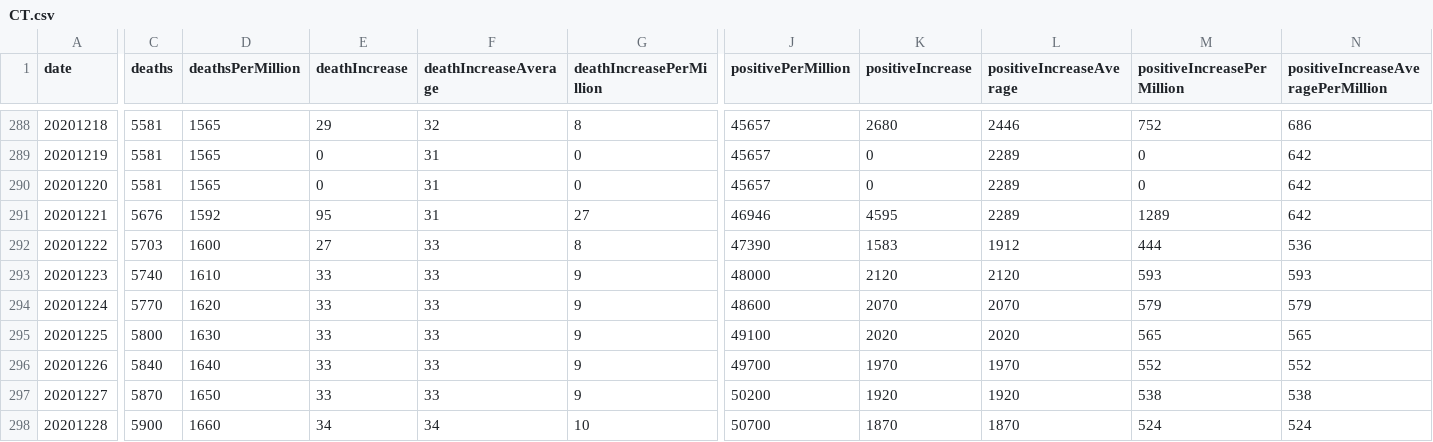
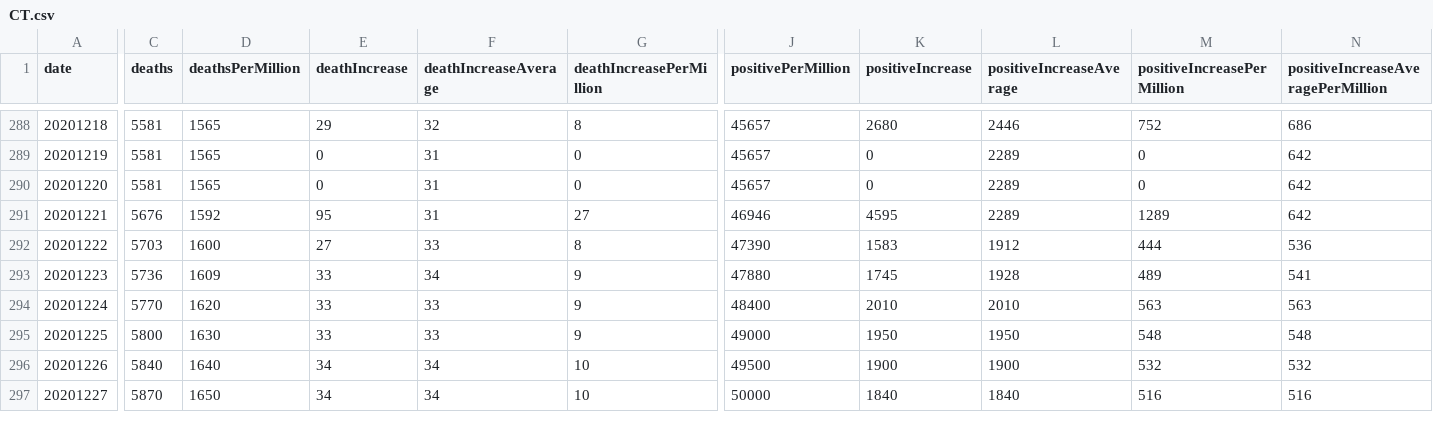
Before and after one commit to mgwalker/covid19-csv, a CSV file: docs/v1/CT.csv, drawn as a sheet; only a part is shown, gaps mark what is left out; removed rows and columns are numbered as before the commit, all else as after; rows hold the shown columns only; the diff covers the shown part only; the diff names each change by its address in the sheet, - before the commit and + after, or states it on an @@ line.

```diff
--- a/docs/v1/CT.csv
+++ b/docs/v1/CT.csv
-row 293: 20201223 | 5740 | 1610 | 33 | 33 | 9 | 48000 | 2120 | 2120 | 593 | 593
+row 293: 20201223 | 5736 | 1609 | 33 | 34 | 9 | 47880 | 1745 | 1928 | 489 | 541
-J294 (positivePerMillion): 48600
+J294 (positivePerMillion): 48400
-K294 (positiveIncrease): 2070
+K294 (positiveIncrease): 2010
-L294 (positiveIncreaseAverage): 2070
+L294 (positiveIncreaseAverage): 2010
-M294 (positiveIncreasePerMillion): 579
+M294 (positiveIncreasePerMillion): 563
-N294: 579
+N294: 563
-J295 (positivePerMillion): 49100
+J295 (positivePerMillion): 49000
-K295 (positiveIncrease): 2020
+K295 (positiveIncrease): 1950
-L295 (positiveIncreaseAverage): 2020
+L295 (positiveIncreaseAverage): 1950
-M295 (positiveIncreasePerMillion): 565
+M295 (positiveIncreasePerMillion): 548
-N295: 565
+N295: 548
-E296 (deathIncrease): 33
+E296 (deathIncrease): 34
-F296 (deathIncreaseAverage): 33
+F296 (deathIncreaseAverage): 34
-G296 (deathIncreasePerMillion): 9
+G296 (deathIncreasePerMillion): 10
-J296 (positivePerMillion): 49700
+J296 (positivePerMillion): 49500
-K296 (positiveIncrease): 1970
+K296 (positiveIncrease): 1900
-L296 (positiveIncreaseAverage): 1970
+L296 (positiveIncreaseAverage): 1900
-M296 (positiveIncreasePerMillion): 552
+M296 (positiveIncreasePerMillion): 532
-N296: 552
+N296: 532
-row 297: 20201227 | 5870 | 1650 | 33 | 33 | 9 | 50200 | 1920 | 1920 | 538 | 538
@@ column A (date) renumbered between rows 297 and 301 @@
-C297 (deaths): 5900
+C297 (deaths): 5870
-D297 (deathsPerMillion): 1660
+D297 (deathsPerMillion): 1650
-J297 (positivePerMillion): 50700
+J297 (positivePerMillion): 50000
-K297 (positiveIncrease): 1870
+K297 (positiveIncrease): 1840
-L297 (positiveIncreaseAverage): 1870
+L297 (positiveIncreaseAverage): 1840
-M297 (positiveIncreasePerMillion): 524
+M297 (positiveIncreasePerMillion): 516
-N297: 524
+N297: 516
```
Also changed, not shown: 3 added rows, 1 removed row and 49 edited cells elsewhere in this file, docs/v1/AL.csv, docs/v1/TN.csv, 54 other files.
